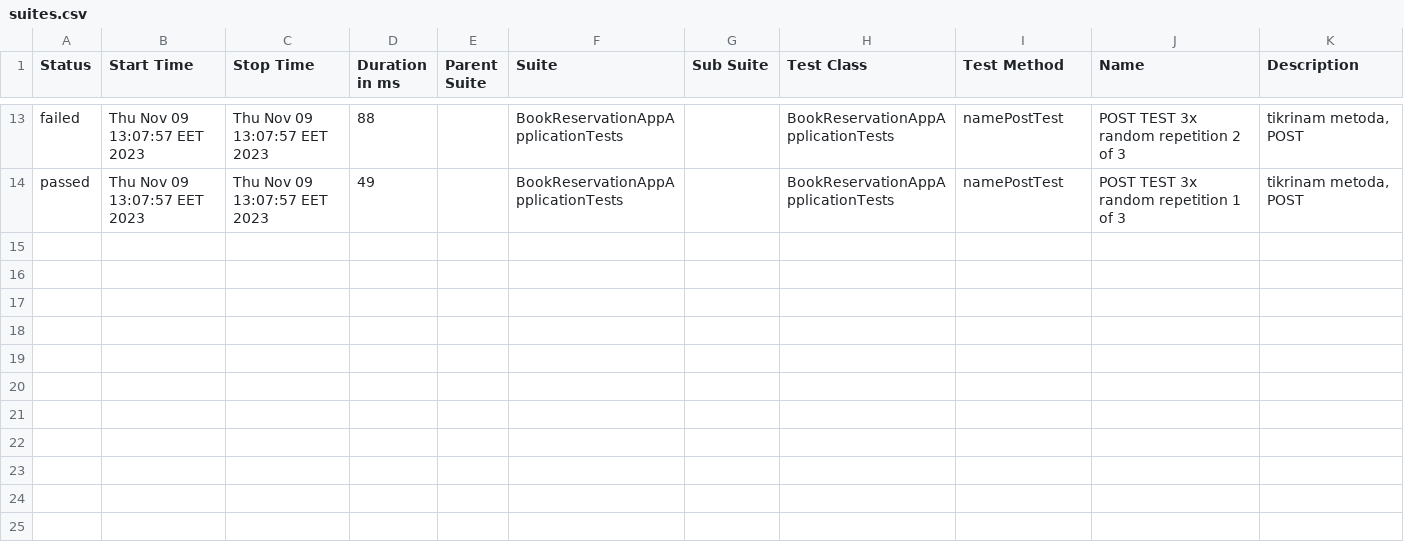
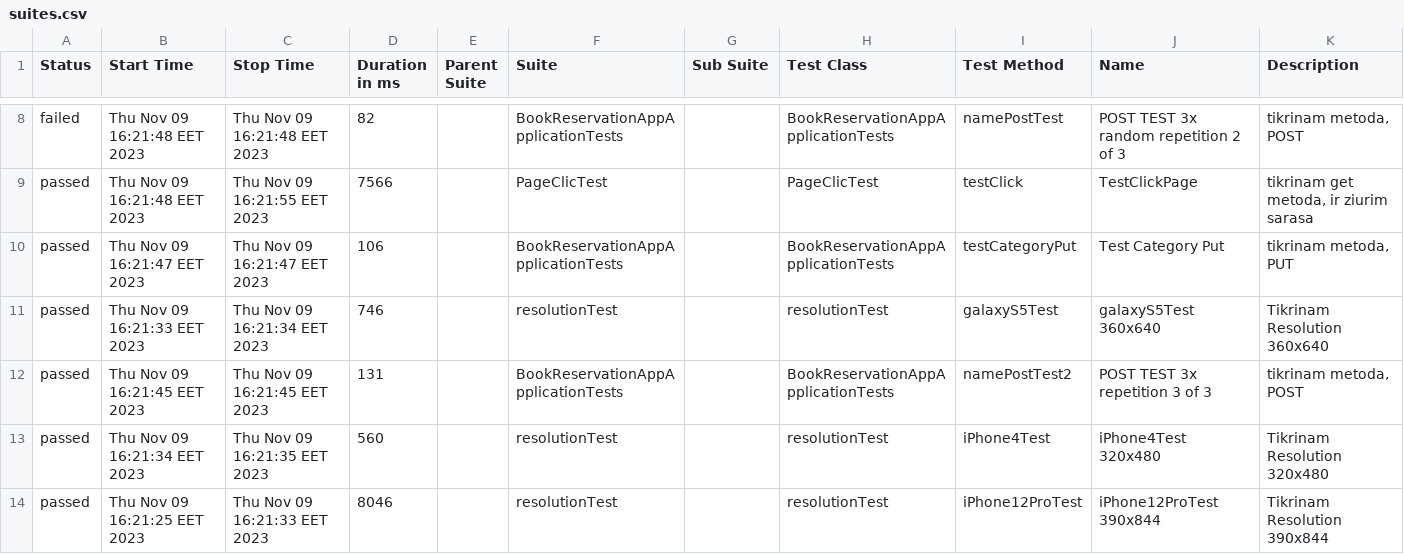
Before and after one commit to vladvlad8523/autoTest, a CSV file: allure-report/data/suites.csv, drawn as a sheet; only a part is shown, gaps mark what is left out; the diff covers the shown part only.

```diff
--- a/allure-report/data/suites.csv
+++ b/allure-report/data/suites.csv
@@ -13,2 +8,7 @@
-"failed","Thu Nov 09 13:07:57 EET 2023","Thu Nov 09 13:07:57 EET 2023","88","","BookReservationAppApplicationTests","","BookReservationAppApplicationTests","namePostTest","POST TEST 3x random repetition 2 of 3","tikrinam metoda, POST"
-"passed","Thu Nov 09 13:07:57 EET 2023","Thu Nov 09 13:07:57 EET 2023","49","","BookReservationAppApplicationTests","","BookReservationAppApplicationTests","namePostTest","POST TEST 3x random repetition 1 of 3","tikrinam metoda, POST"
+"failed","Thu Nov 09 16:21:48 EET 2023","Thu Nov 09 16:21:48 EET 2023","82","","BookReservationAppApplicationTests","","BookReservationAppApplicationTests","namePostTest","POST TEST 3x random repetition 2 of 3","tikrinam metoda, POST"
+"passed","Thu Nov 09 16:21:48 EET 2023","Thu Nov 09 16:21:55 EET 2023","7566","","PageClicTest","","PageClicTest","testClick","TestClickPage","tikrinam get metoda, ir ziurim sarasa"
+"passed","Thu Nov 09 16:21:47 EET 2023","Thu Nov 09 16:21:47 EET 2023","106","","BookReservationAppApplicationTests","","BookReservationAppApplicationTests","testCategoryPut","Test Category Put","tikrinam metoda, PUT"
+"passed","Thu Nov 09 16:21:33 EET 2023","Thu Nov 09 16:21:34 EET 2023","746","","resolutionTest","","resolutionTest","galaxyS5Test","galaxyS5Test 360x640","Tikrinam Resolution 360x640"
+"passed","Thu Nov 09 16:21:45 EET 2023","Thu Nov 09 16:21:45 EET 2023","131","","BookReservationAppApplicationTests","","BookReservationAppApplicationTests","namePostTest2","POST TEST 3x repetition 3 of 3","tikrinam metoda, POST"
+"passed","Thu Nov 09 16:21:34 EET 2023","Thu Nov 09 16:21:35 EET 2023","560","","resolutionTest","","resolutionTest","iPhone4Test","iPhone4Test 320x480","Tikrinam Resolution 320x480"
+"passed","Thu Nov 09 16:21:25 EET 2023","Thu Nov 09 16:21:33 EET 2023","8046","","resolutionTest","","resolutionTest","iPhone12ProTest","iPhone12ProTest 390x844","Tikrinam Resolution 390x844"
```
Also changed, not shown: 1 added row, 6 removed rows and 23 edited cells elsewhere in this file, allure-report/data/behaviors.csv, 58 other files.
